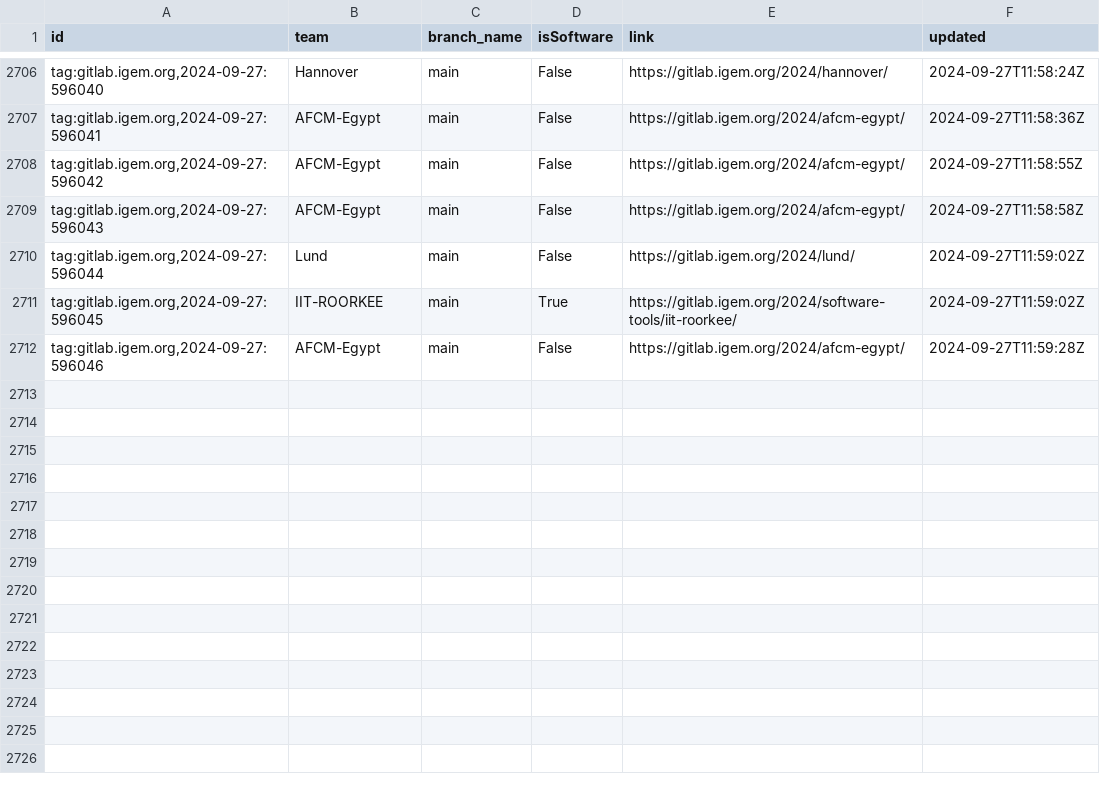
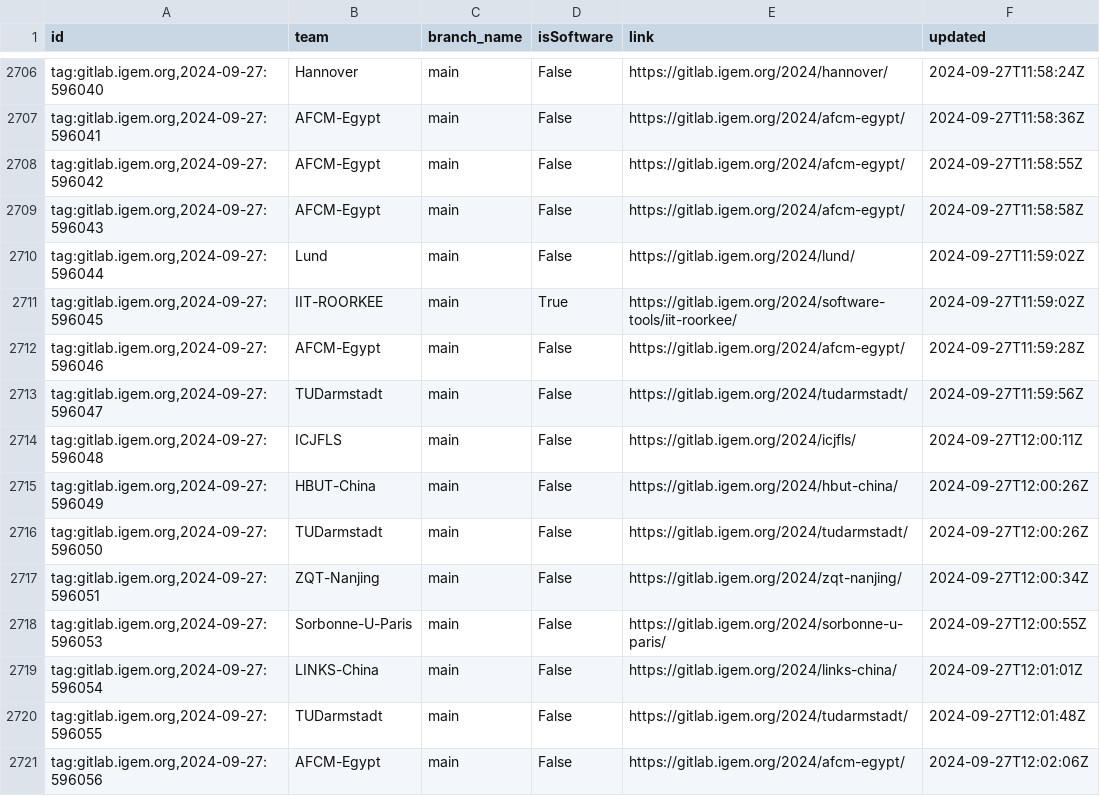
Before and after one commit to taxfree-python/iGEM_Pulse, a CSV file: rss_data.csv, drawn as a sheet; only a part is shown, gaps mark what is left out; the diff names each change by its address in the sheet, - before the commit and + after, or states it on an @@ line.

Commit message:
Update RSS data at 2024-09-27 21:02:36

```diff
--- a/rss_data.csv
+++ b/rss_data.csv
+row 2713: tag:gitlab.igem.org,2024-09-27:596047 | TUDarmstadt | main | False | https://gitlab.igem.org/2024/tudarmstadt/ | 2024-09-27T11:59:56Z
+row 2714: tag:gitlab.igem.org,2024-09-27:596048 | ICJFLS | main | False | https://gitlab.igem.org/2024/icjfls/ | 2024-09-27T12:00:11Z
+row 2715: tag:gitlab.igem.org,2024-09-27:596049 | HBUT-China | main | False | https://gitlab.igem.org/2024/hbut-china/ | 2024-09-27T12:00:26Z
+row 2716: tag:gitlab.igem.org,2024-09-27:596050 | TUDarmstadt | main | False | https://gitlab.igem.org/2024/tudarmstadt/ | 2024-09-27T12:00:26Z
+row 2717: tag:gitlab.igem.org,2024-09-27:596051 | ZQT-Nanjing | main | False | https://gitlab.igem.org/2024/zqt-nanjing/ | 2024-09-27T12:00:34Z
+row 2718: tag:gitlab.igem.org,2024-09-27:596053 | Sorbonne-U-Paris | main | False | https://gitlab.igem.org/2024/sorbonne-u-paris/ | 2024-09-27T12:00:55Z
+row 2719: tag:gitlab.igem.org,2024-09-27:596054 | LINKS-China | main | False | https://gitlab.igem.org/2024/links-china/ | 2024-09-27T12:01:01Z
+row 2720: tag:gitlab.igem.org,2024-09-27:596055 | TUDarmstadt | main | False | https://gitlab.igem.org/2024/tudarmstadt/ | 2024-09-27T12:01:48Z
+row 2721: tag:gitlab.igem.org,2024-09-27:596056 | AFCM-Egypt | main | False | https://gitlab.igem.org/2024/afcm-egypt/ | 2024-09-27T12:02:06Z
```
